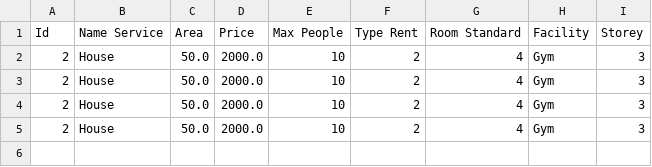
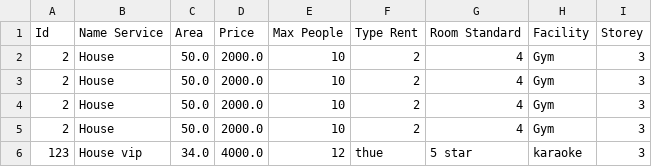
Before and after one commit to duynh04/C0320G1_NguyenHoangDuy, a CSV file: M2_FuramaResort/src/data/House.csv, drawn as a sheet.

```diff
--- a/M2_FuramaResort/src/data/House.csv
+++ b/M2_FuramaResort/src/data/House.csv
@@ -5 +5,2 @@
 "2","House","50.0","2000.0","10","2","4","Gym","3"
+"123","House vip","34.0","4000.0","12","thue","5 star","karaoke","3"
```
Also changed, not shown: M2_FuramaResort/src/data/Room.csv, M2_FuramaResort/src/data/Villa.csv, 24 other files.
